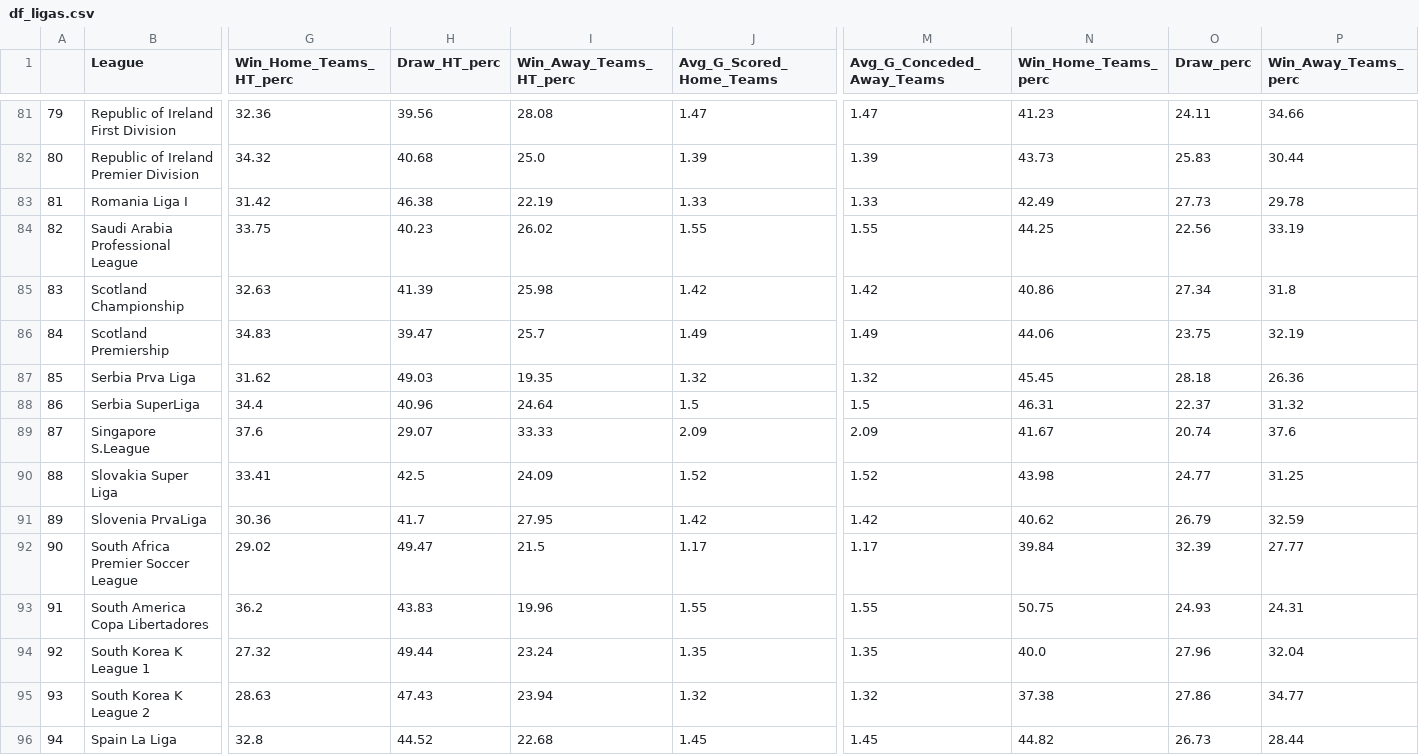
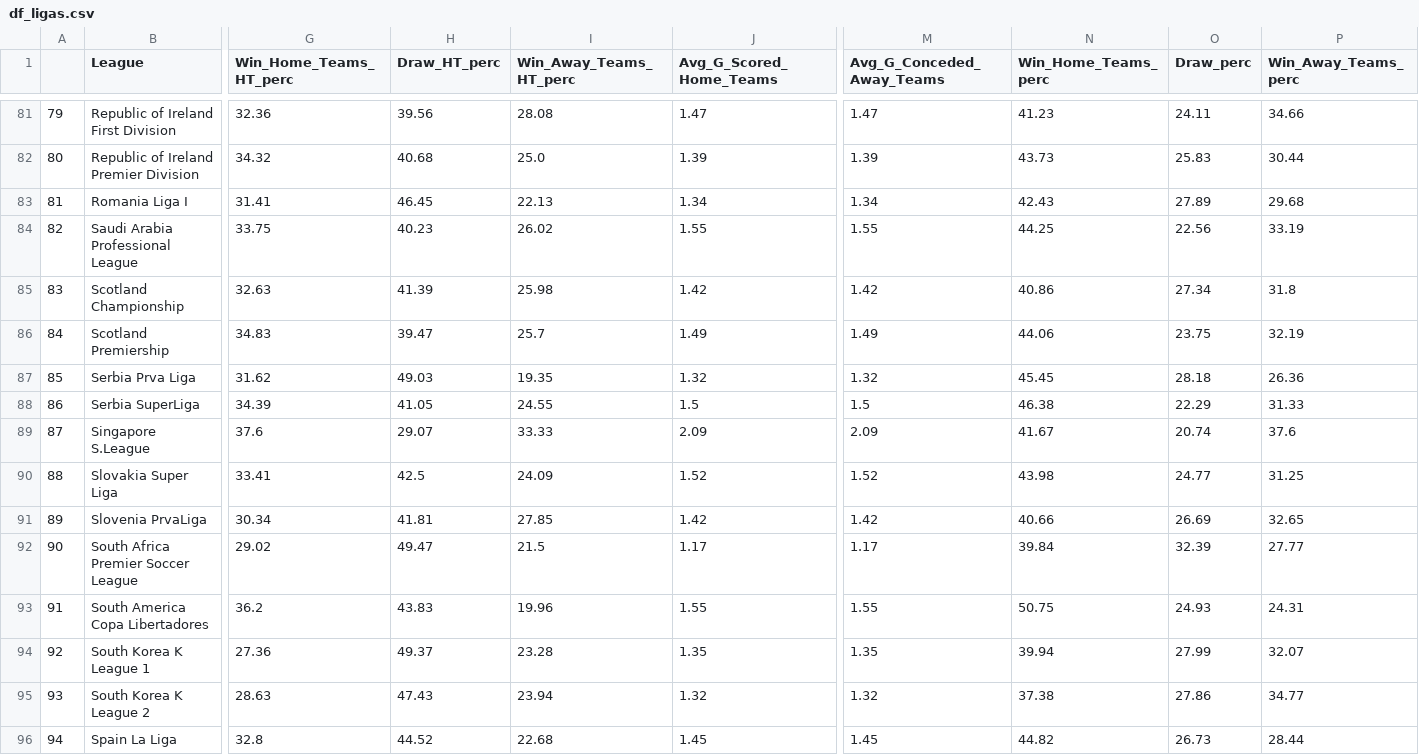
Before and after one commit to RedLegacy227/dados_ligas, a CSV file: df_ligas.csv, drawn as a sheet; only a part is shown, gaps mark what is left out; the diff covers the shown part only; the diff names each change by its address in the sheet, - before the commit and + after, or states it on an @@ line.

```diff
--- a/df_ligas.csv
+++ b/df_ligas.csv
-G83 (Win_Home_Teams_HT_perc): 31.42
+G83 (Win_Home_Teams_HT_perc): 31.41
-H83 (Draw_HT_perc): 46.38
+H83 (Draw_HT_perc): 46.45
-I83 (Win_Away_Teams_HT_perc): 22.19
+I83 (Win_Away_Teams_HT_perc): 22.13
-J83 (Avg_G_Scored_Home_Teams): 1.33
+J83 (Avg_G_Scored_Home_Teams): 1.34
-M83 (Avg_G_Conceded_Away_Teams): 1.33
+M83 (Avg_G_Conceded_Away_Teams): 1.34
-N83 (Win_Home_Teams_perc): 42.49
+N83 (Win_Home_Teams_perc): 42.43
-O83 (Draw_perc): 27.73
+O83 (Draw_perc): 27.89
-P83 (Win_Away_Teams_perc): 29.78
+P83 (Win_Away_Teams_perc): 29.68
-G88 (Win_Home_Teams_HT_perc): 34.4
+G88 (Win_Home_Teams_HT_perc): 34.39
-H88 (Draw_HT_perc): 40.96
+H88 (Draw_HT_perc): 41.05
-I88 (Win_Away_Teams_HT_perc): 24.64
+I88 (Win_Away_Teams_HT_perc): 24.55
-N88 (Win_Home_Teams_perc): 46.31
+N88 (Win_Home_Teams_perc): 46.38
-O88 (Draw_perc): 22.37
+O88 (Draw_perc): 22.29
-P88 (Win_Away_Teams_perc): 31.32
+P88 (Win_Away_Teams_perc): 31.33
-G91 (Win_Home_Teams_HT_perc): 30.36
+G91 (Win_Home_Teams_HT_perc): 30.34
-H91 (Draw_HT_perc): 41.7
+H91 (Draw_HT_perc): 41.81
-I91 (Win_Away_Teams_HT_perc): 27.95
+I91 (Win_Away_Teams_HT_perc): 27.85
-N91 (Win_Home_Teams_perc): 40.62
+N91 (Win_Home_Teams_perc): 40.66
-O91 (Draw_perc): 26.79
+O91 (Draw_perc): 26.69
-P91 (Win_Away_Teams_perc): 32.59
+P91 (Win_Away_Teams_perc): 32.65
-G94 (Win_Home_Teams_HT_perc): 27.32
+G94 (Win_Home_Teams_HT_perc): 27.36
-H94 (Draw_HT_perc): 49.44
+H94 (Draw_HT_perc): 49.37
-I94 (Win_Away_Teams_HT_perc): 23.24
+I94 (Win_Away_Teams_HT_perc): 23.28
-N94 (Win_Home_Teams_perc): 40.0
+N94 (Win_Home_Teams_perc): 39.94
-O94 (Draw_perc): 27.96
+O94 (Draw_perc): 27.99
-P94 (Win_Away_Teams_perc): 32.04
+P94 (Win_Away_Teams_perc): 32.07
```
Also changed, not shown: 78 edited cells elsewhere in this file.
